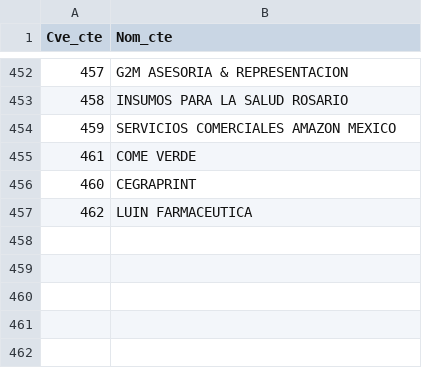
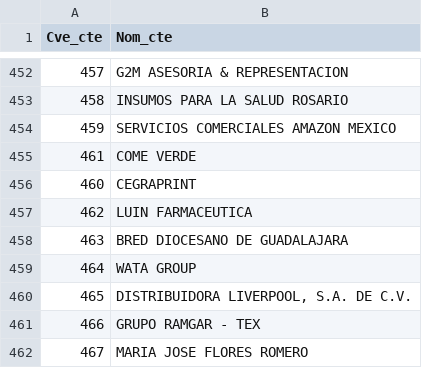
Before and after one commit to Geratano/Farmiral, a CSV file: clientes.csv, drawn as a sheet; only a part is shown, gaps mark what is left out.

```diff
--- a/clientes.csv
+++ b/clientes.csv
@@ -457 +457,6 @@ Cve_cte,Nom_cte
 462,LUIN FARMACEUTICA
+463,BRED DIOCESANO DE GUADALAJARA
+464,WATA GROUP
+465,"DISTRIBUIDORA LIVERPOOL, S.A. DE C.V."
+466,GRUPO RAMGAR - TEX
+467,MARIA JOSE FLORES ROMERO
```
Also changed, not shown: 3 other files.
